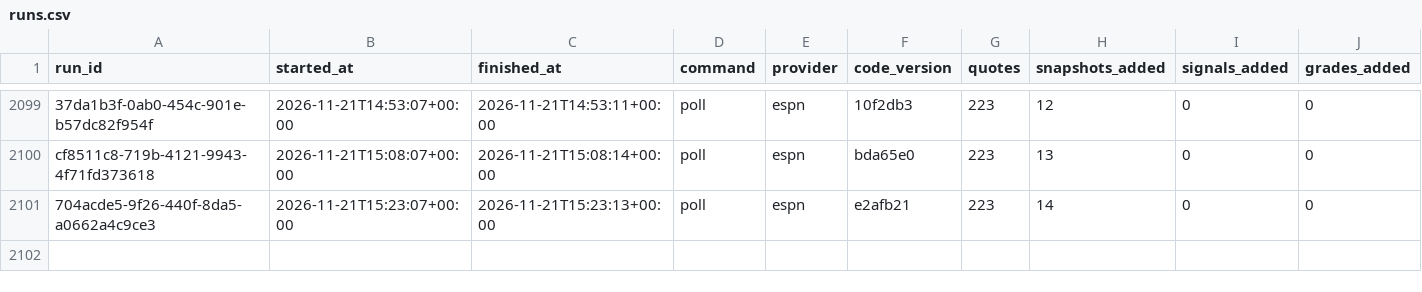
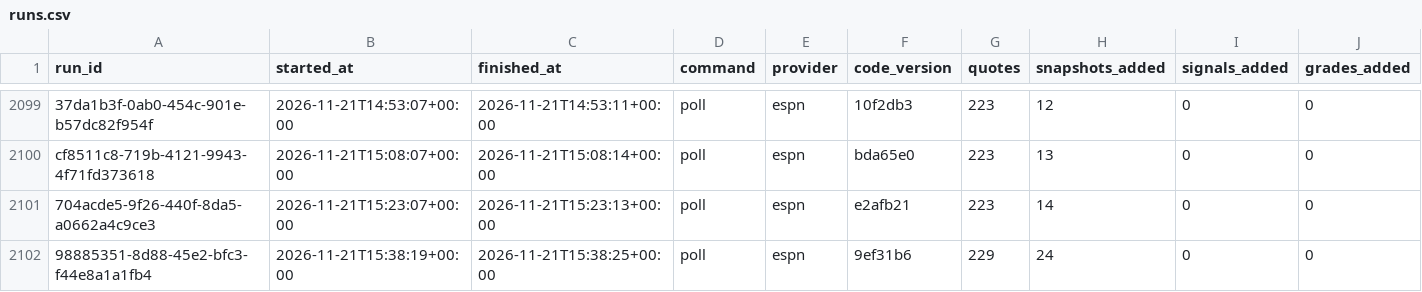
Before and after one commit to EdgeCash/Atlas, a CSV file: tracking/runs.csv, drawn as a sheet; only a part is shown, gaps mark what is left out; rows hold the shown columns only; the diff names each change by its address in the sheet, - before the commit and + after, or states it on an @@ line.

```diff
--- a/tracking/runs.csv
+++ b/tracking/runs.csv
+row 2102: 98885351-8d88-45e2-bfc3-f44e8a1a1fb4 | 2026-11-21T15:38:19+00:00 | 2026-11-21T15:38:25+00:00 | poll | espn | 9ef31b6 | 229 | 24 | 0 | 0
```
Also changed, not shown: tracking/card_grades.csv, tracking/games.csv, 10 other files.
